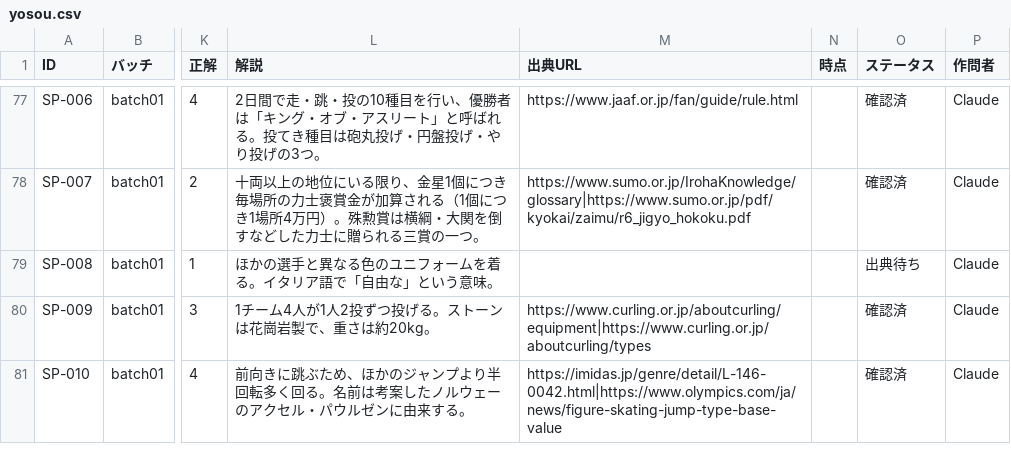
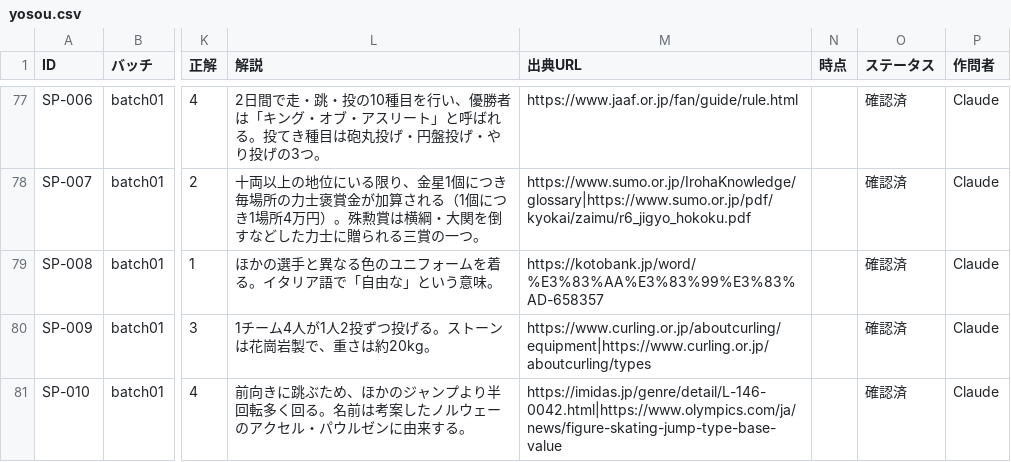
Before and after one commit to iori0110/yuzu, a CSV file: questions/yosou.csv, drawn as a sheet; only a part is shown, gaps mark what is left out; the diff covers the shown part only; the diff names each change by its address in the sheet, - before the commit and + after, or states it on an @@ line.

```diff
--- a/questions/yosou.csv
+++ b/questions/yosou.csv
-M79 (出典URL): (empty)
+M79 (出典URL): https://kotobank.jp/word/%E3%83%AA%E3%83%99%E3%83%AD-658357
-O79 (ステータス): 出典待ち
+O79 (ステータス): 確認済
```
Also changed, not shown: 18 edited cells elsewhere in this file, 8 other files.
